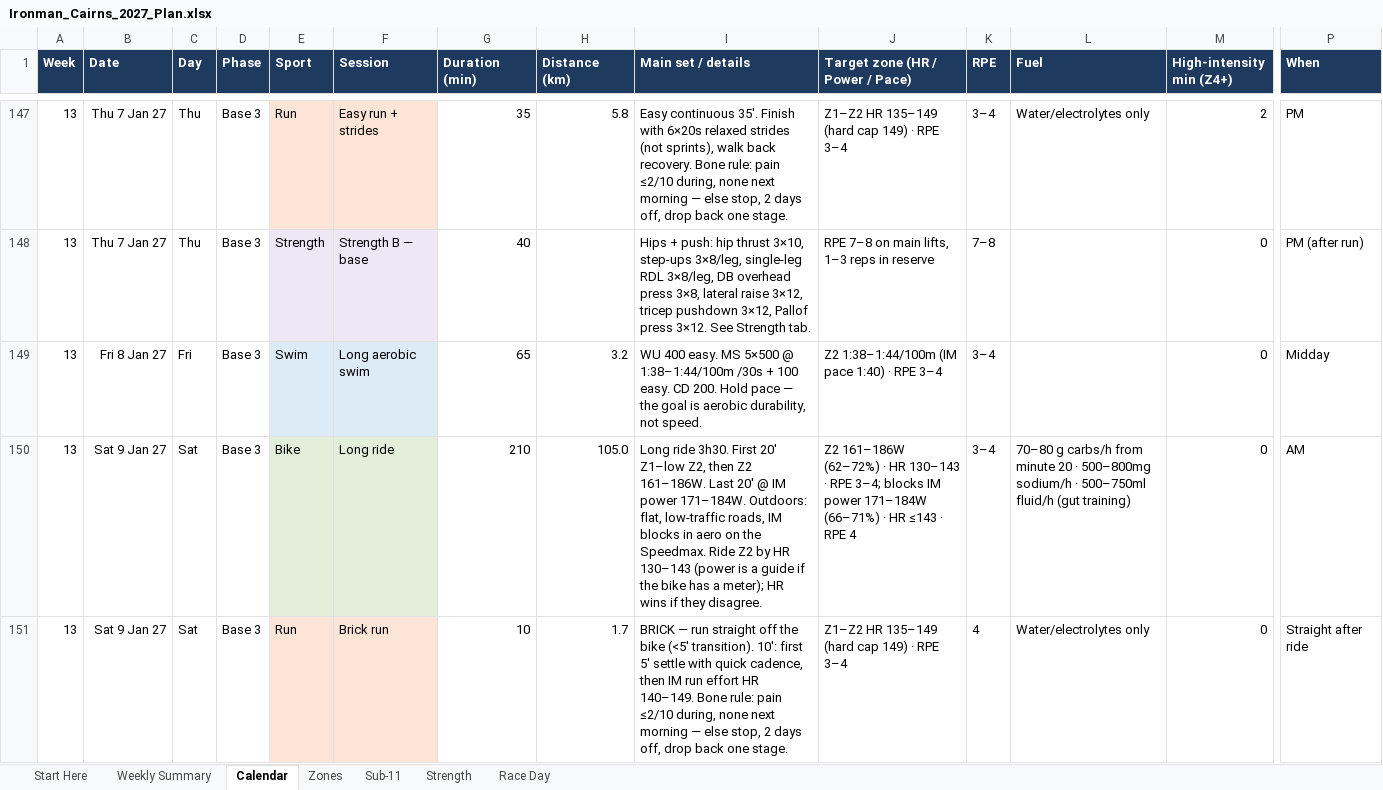
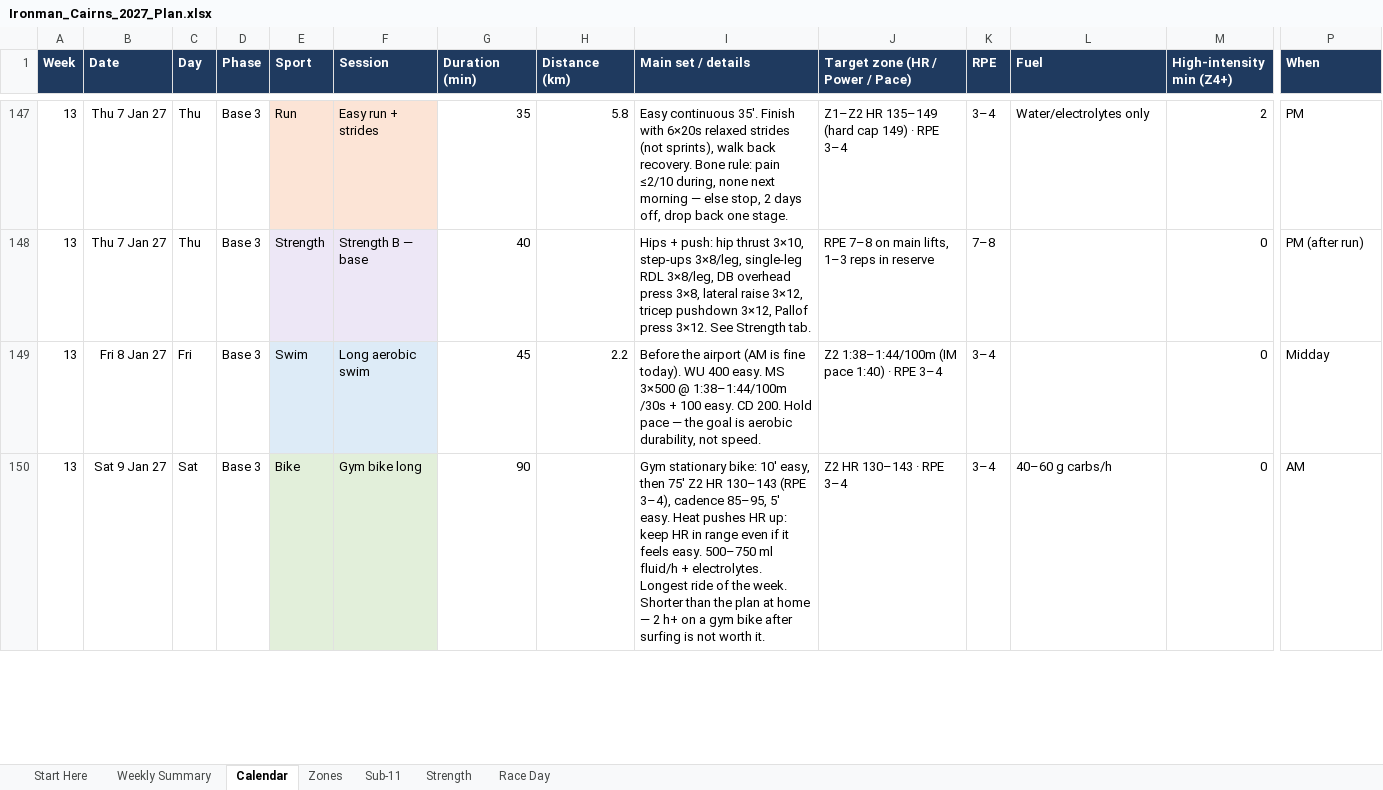
Before and after one commit to amizuno92/ironman-cairns-2027, an Excel workbook: plan/Ironman_Cairns_2027_Plan.xlsx, sheet Calendar, drawn as a sheet; only a part is shown, gaps mark what is left out; values as stored, in another font and other column widths than the file's, no borders; conditional formats not drawn; removed rows and columns are numbered as before the commit, all else as after; rows hold the shown columns only; the diff covers the shown part only; the diff names each change by its address in the sheet, - before the commit and + after, or states it on an @@ line.

```diff
--- a/plan/Ironman_Cairns_2027_Plan.xlsx (sheet Calendar)
+++ b/plan/Ironman_Cairns_2027_Plan.xlsx (sheet Calendar)
-G149 (Duration (min)): 65
+G149 (Duration (min)): 45
-H149 (Distance (km)): 3.2
+H149 (Distance (km)): 2.2
-I149 (Main set / details): WU 400 easy. MS 5×500 @ 1:38–1:44/100m…
+I149 (Main set / details): Before the airport (AM is fine today). WU 400 easy. MS 3×500 @ 1:38–1:44/100m…
-F150 (Session): Long ride
+F150 (Session): Gym bike long
-G150 (Duration (min)): 210
+G150 (Duration (min)): 90
-H150 (Distance (km)): 105.0
+H150 (Distance (km)): (empty)
-I150 (Main set / details): Long ride 3h30. First 20' Z1–low Z2, then Z2 161–186W. Last 20' @ IM power 171–184W. Outdoors: flat, low-traffic roads, IM blocks in aero on the Speedmax. Ride Z2 by HR 130–143 (power is a guide if the bike has a meter); HR wins if they disagree.
+I150 (Main set / details): Gym stationary bike: 10' easy, then 75' Z2 HR 130–143 (RPE 3–4), cadence 85–95, 5' easy. Heat pushes HR up: keep HR in range even if it feels easy. 500–750 ml fluid/h + electrolytes. Longest ride of the week. Shorter than the plan at home — 2 h+ on a gym bike after surfing is not worth it.
-J150 (Target zone (HR / Power / Pace)): Z2 161–186W (62–72%) · HR 130–143 · RPE 3–4; blocks IM power 171–184W (66–71%) · HR ≤143 · RPE 4
+J150 (Target zone (HR / Power / Pace)): Z2 HR 130–143 · RPE 3–4
-L150 (Fuel): 70–80 g carbs/h from minute 20 · 500–800mg sodium/h · 500–750ml fluid/h (gut training)
+L150 (Fuel): 40–60 g carbs/h
-row 151: 13 | Sat 9 Jan 27 | Sat | Base 3 | Run | Brick run | 10 | 1.7 | BRICK — run straight off the bike (<5' transition). 10': first 5' settle with quick cadence, then IM run effort HR 140–149. Bone rule: pain ≤2/10 during, none next morning — else stop, 2 days off, drop back one stage. | Z1–Z2 HR 135–149 (hard cap 149) · RPE 3–4 | 4 | Water/electrolytes only | 0 | Straight after ride
```
Also changed, not shown: 2 added rows, 6 removed rows and 118 edited cells elsewhere in this sheet, sheet Weekly Summary, 7 other files.
